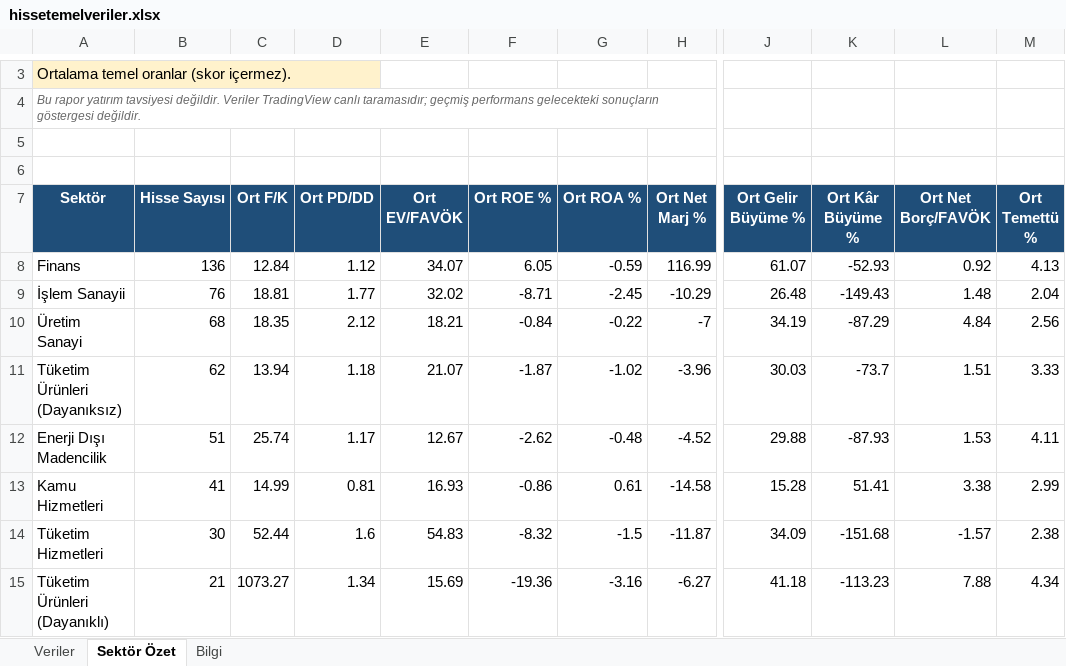
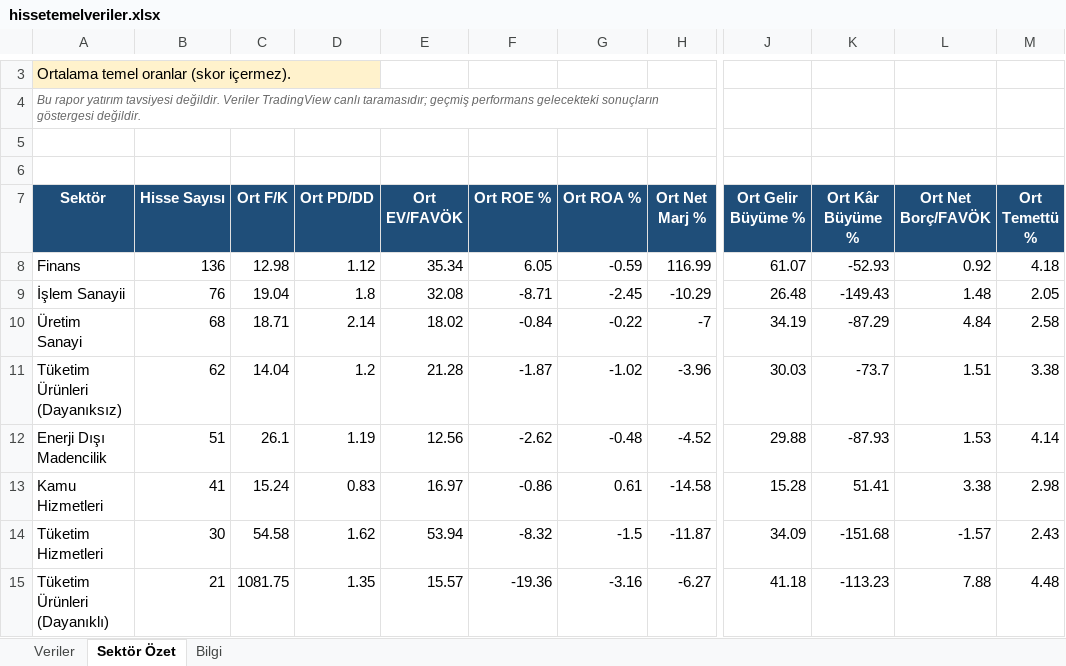
Before and after one commit to fkcengizhan-crypto/BistTemelVeriler, an Excel workbook: Archive/hissetemelveriler.xlsx, sheet Sektör Özet, drawn as a sheet; only a part is shown, gaps mark what is left out; values as stored, in another font and other column widths than the file's, no borders; the diff covers the shown part only; the diff names each change by its address in the sheet, - before the commit and + after, or states it on an @@ line.

```diff
--- a/Archive/hissetemelveriler.xlsx (sheet Sektör Özet)
+++ b/Archive/hissetemelveriler.xlsx (sheet Sektör Özet)
-C8 (Ort F/K): 12.84
+C8 (Ort F/K): 12.98
-E8 (Ort EV/FAVÖK): 34.07
+E8 (Ort EV/FAVÖK): 35.34
-M8 (Ort Temettü %): 4.13
+M8 (Ort Temettü %): 4.18
-C9 (Ort F/K): 18.81
+C9 (Ort F/K): 19.04
-D9 (Ort PD/DD): 1.77
+D9 (Ort PD/DD): 1.8
-E9 (Ort EV/FAVÖK): 32.02
+E9 (Ort EV/FAVÖK): 32.08
-M9 (Ort Temettü %): 2.04
+M9 (Ort Temettü %): 2.05
-C10 (Ort F/K): 18.35
+C10 (Ort F/K): 18.71
-D10 (Ort PD/DD): 2.12
+D10 (Ort PD/DD): 2.14
-E10 (Ort EV/FAVÖK): 18.21
+E10 (Ort EV/FAVÖK): 18.02
-M10 (Ort Temettü %): 2.56
+M10 (Ort Temettü %): 2.58
-C11 (Ort F/K): 13.94
+C11 (Ort F/K): 14.04
-D11 (Ort PD/DD): 1.18
+D11 (Ort PD/DD): 1.2
-E11 (Ort EV/FAVÖK): 21.07
+E11 (Ort EV/FAVÖK): 21.28
-M11 (Ort Temettü %): 3.33
+M11 (Ort Temettü %): 3.38
-C12 (Ort F/K): 25.74
+C12 (Ort F/K): 26.1
-D12 (Ort PD/DD): 1.17
+D12 (Ort PD/DD): 1.19
-E12 (Ort EV/FAVÖK): 12.67
+E12 (Ort EV/FAVÖK): 12.56
-M12 (Ort Temettü %): 4.11
+M12 (Ort Temettü %): 4.14
-C13 (Ort F/K): 14.99
+C13 (Ort F/K): 15.24
-D13 (Ort PD/DD): 0.81
+D13 (Ort PD/DD): 0.83
-E13 (Ort EV/FAVÖK): 16.93
+E13 (Ort EV/FAVÖK): 16.97
-M13 (Ort Temettü %): 2.99
+M13 (Ort Temettü %): 2.98
-C14 (Ort F/K): 52.44
+C14 (Ort F/K): 54.58
-D14 (Ort PD/DD): 1.6
+D14 (Ort PD/DD): 1.62
-E14 (Ort EV/FAVÖK): 54.83
+E14 (Ort EV/FAVÖK): 53.94
-M14 (Ort Temettü %): 2.38
+M14 (Ort Temettü %): 2.43
-C15 (Ort F/K): 1073.27
+C15 (Ort F/K): 1081.75
-D15 (Ort PD/DD): 1.34
+D15 (Ort PD/DD): 1.35
-E15 (Ort EV/FAVÖK): 15.69
+E15 (Ort EV/FAVÖK): 15.57
-M15 (Ort Temettü %): 4.34
+M15 (Ort Temettü %): 4.48
```
Also changed, not shown: 46 edited cells elsewhere in this sheet, sheet Veriler, sheet Bilgi, 1 other file.
